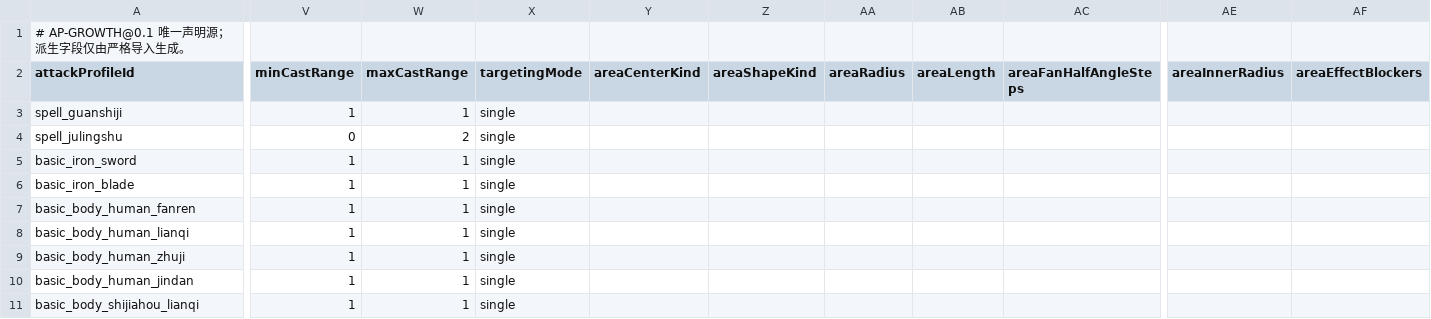
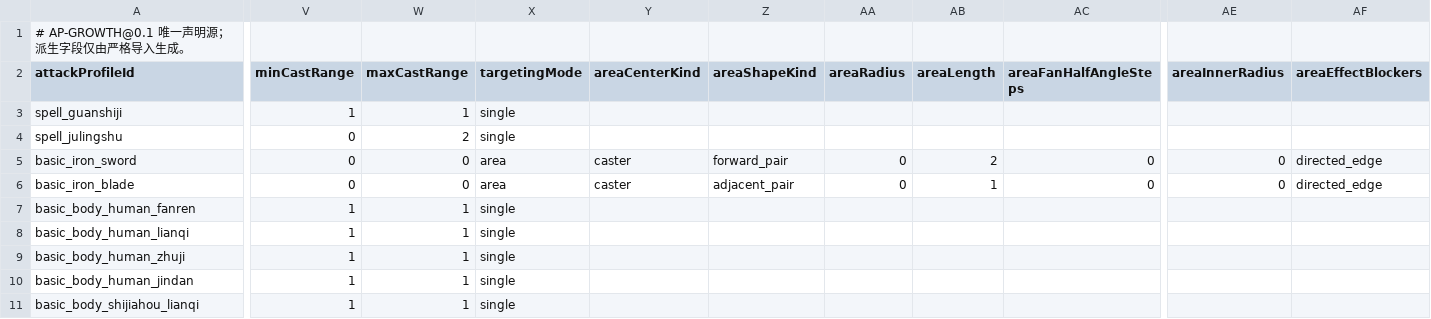
Before and after one commit to nileel/tianzhang, a CSV file: src/Assets/DataConfig/AttackProfiles.csv, drawn as a sheet; only a part is shown, gaps mark what is left out; the diff covers the shown part only; the diff names each change by its address in the sheet, - before the commit and + after, or states it on an @@ line.

```diff
--- a/src/Assets/DataConfig/AttackProfiles.csv
+++ b/src/Assets/DataConfig/AttackProfiles.csv
-V5:V6 (minCastRange): 1
+V5:V6 (minCastRange): 0
-W5:W6 (maxCastRange): 1
+W5:W6 (maxCastRange): 0
-X5:X6 (targetingMode): single
+X5:X6 (targetingMode): area
-Y5:Y6 (areaCenterKind): (empty)
+Y5:Y6 (areaCenterKind): caster
-Z5 (areaShapeKind): (empty)
+Z5 (areaShapeKind): forward_pair
-AA5:AA6 (areaRadius): (empty)
+AA5:AA6 (areaRadius): 0
-AB5 (areaLength): (empty)
+AB5 (areaLength): 2
-AC5:AC6 (areaFanHalfAngleSteps): (empty)
+AC5:AC6 (areaFanHalfAngleSteps): 0
-AE5:AE6 (areaInnerRadius): (empty)
+AE5:AE6 (areaInnerRadius): 0
-AF5:AF6 (areaEffectBlockers): (empty)
+AF5:AF6 (areaEffectBlockers): directed_edge
-Z6 (areaShapeKind): (empty)
+Z6 (areaShapeKind): adjacent_pair
-AB6 (areaLength): (empty)
+AB6 (areaLength): 1
```
Also changed, not shown: 4 edited cells elsewhere in this file, src/Assets/DataConfig/Adventures.csv, 49 other files.
